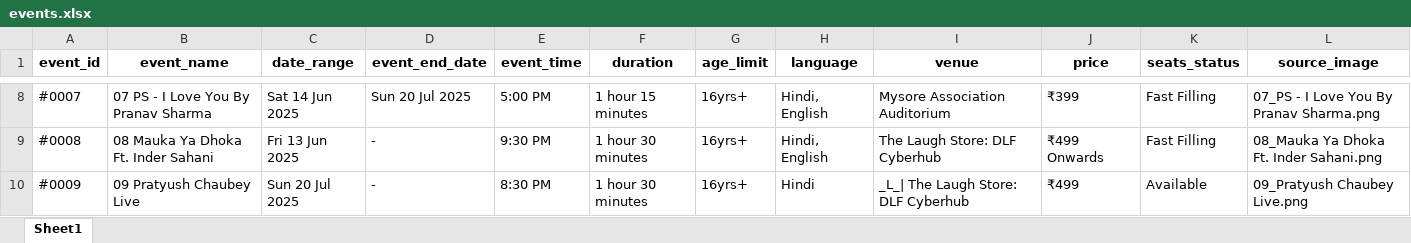
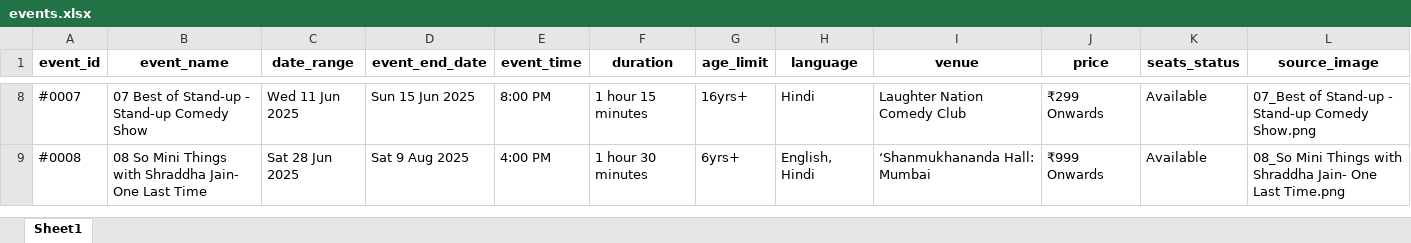
Before and after one commit to krishgoyal0/BMS_scrapper_ncr, an Excel workbook: events.xlsx, sheet Sheet1, drawn as a sheet; only a part is shown, gaps mark what is left out; values as stored, in another font and other column widths than the file's, no borders; the diff covers the shown part only; the diff names each change by its address in the sheet, - before the commit and + after, or states it on an @@ line.

```diff
--- a/events.xlsx (sheet Sheet1)
+++ b/events.xlsx (sheet Sheet1)
-B8 (event_name): 07 PS - I Love You By Pranav Sharma
+B8 (event_name): 07 Best of Stand-up - Stand-up Comedy Show
-C8 (date_range): Sat 14 Jun 2025
+C8 (date_range): Wed 11 Jun 2025
-D8 (event_end_date): Sun 20 Jul 2025
+D8 (event_end_date): Sun 15 Jun 2025
-E8 (event_time): 5:00 PM
+E8 (event_time): 8:00 PM
-H8 (language): Hindi, English
+H8 (language): Hindi
-I8 (venue): Mysore Association Auditorium
+I8 (venue): Laughter Nation Comedy Club
-J8 (price): ₹399
+J8 (price): ₹299 Onwards
-K8:K9 (seats_status): Fast Filling
+K8:K9 (seats_status): Available
-L8 (source_image): 07_PS - I Love You By Pranav Sharma.png
+L8 (source_image): 07_Best of Stand-up - Stand-up Comedy Show.png
-B9 (event_name): 08 Mauka Ya Dhoka Ft. Inder Sahani
+B9 (event_name): 08 So Mini Things with Shraddha Jain- One Last Time
-C9 (date_range): Fri 13 Jun 2025
+C9 (date_range): Sat 28 Jun 2025
-D9 (event_end_date): -
+D9 (event_end_date): Sat 9 Aug 2025
-E9 (event_time): 9:30 PM
+E9 (event_time): 4:00 PM
-G9 (age_limit): 16yrs+
+G9 (age_limit): 6yrs+
-H9 (language): Hindi, English
+H9 (language): English, Hindi
-I9 (venue): The Laugh Store: DLF Cyberhub
+I9 (venue): ‘Shanmukhananda Hall: Mumbai
-J9 (price): ₹499 Onwards
+J9 (price): ₹999 Onwards
-L9 (source_image): 08_Mauka Ya Dhoka Ft. Inder Sahani.png
+L9 (source_image): 08_So Mini Things with Shraddha Jain- One Last Time.png
-row 10: #0009 | 09 Pratyush Chaubey Live | Sun 20 Jul 2025 | - | 8:30 PM | 1 hour 30 minutes | 16yrs+ | Hindi | _L_| The Laugh Store: DLF Cyberhub | ₹499 | Available | 09_Pratyush Chaubey Live.png
```
Also changed, not shown: 56 edited cells elsewhere in this sheet, 10 other files.
